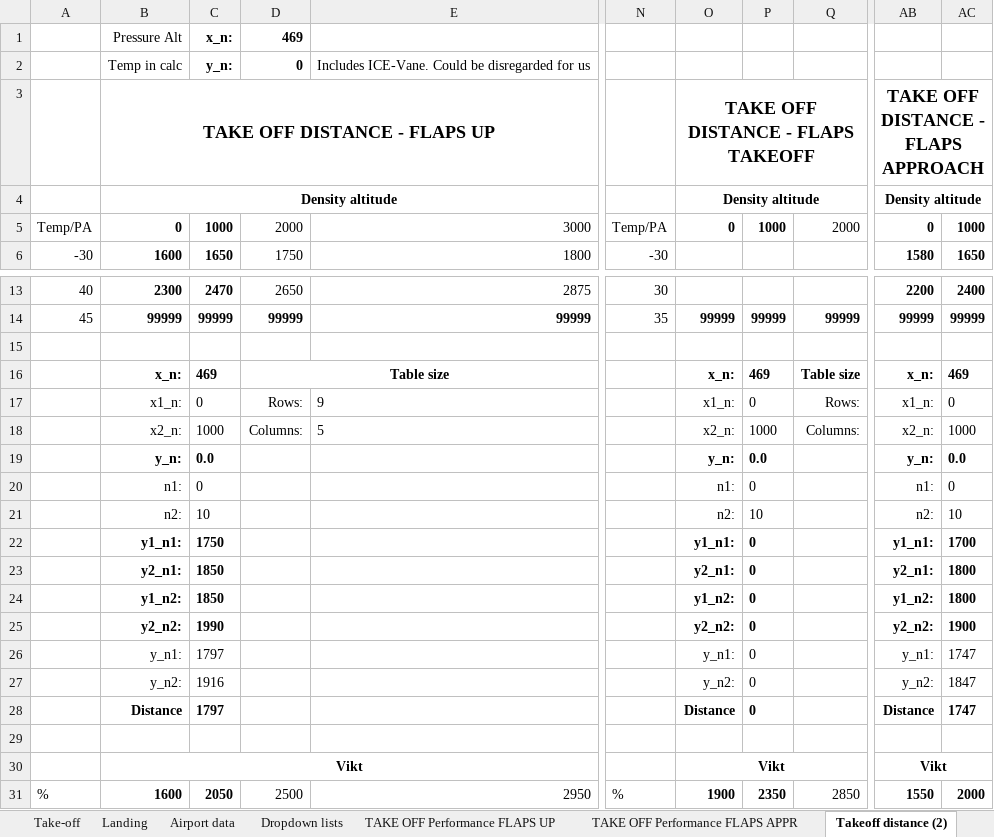
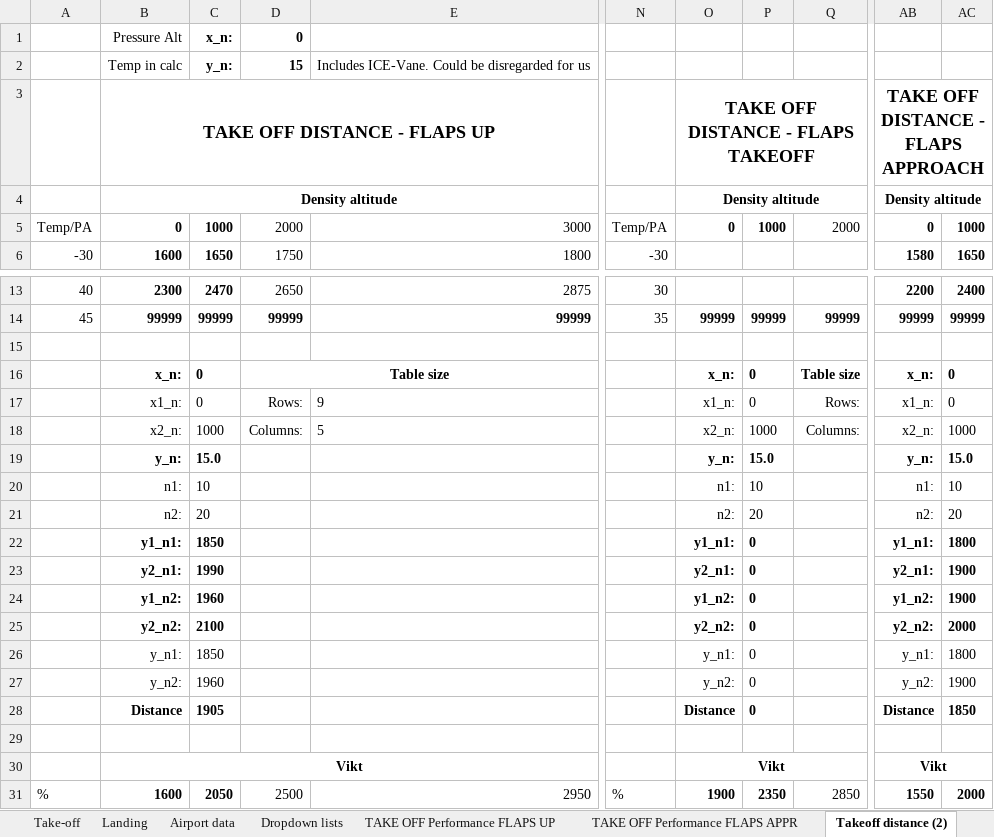
Before and after one commit to uppenberg/Beechcraft-Performance-EFB, an Excel workbook: data/se-kvl.xlsx, sheet Takeoff distance (2), drawn as a sheet; only a part is shown, gaps mark what is left out; values as stored, in another font and other column widths than the file's, no borders; conditional formats not drawn; removed rows and columns are numbered as before the commit, all else as after; rows hold the shown columns only; the diff covers the shown part only; the diff names each change by its address in the sheet, - before the commit and + after, or states it on an @@ line.

```diff
--- a/data/se-kvl.xlsx (sheet Takeoff distance (2))
+++ b/data/se-kvl.xlsx (sheet Takeoff distance (2))
-D1: 469
+D1: 0
-D2: 0
+D2: 15
-C16: 469
+C16: 0
-P16: 469
+P16: 0
-AC16: 469
+AC16: 0
-C19: 0.0
+C19: 15.0
-P19: 0.0
+P19: 15.0
-AC19: 0.0
+AC19: 15.0
-row 20:  | n1: | 0 |  |  |  | n1: | 0 |  | n1: | 0
-B20: n2:
+B20: n1:
-O20: n2:
+O20: n1:
-AB20: n2:
+AB20: n1:
+row 21:  | n2: | 20 |  |  |  | n2: | 20 |  | n2: | 20
-C22: 1750
+C22: 1850
-AC22: 1700
+AC22: 1800
-C23: 1850
+C23: 1990
-AC23:AC24: 1800
+AC23:AC24: 1900
-C24: 1850
+C24: 1960
-C25: 1990
+C25: 2100
-AC25: 1900
+AC25: 2000
-C26: 1797
+C26: 1850
-AC26: 1747
+AC26: 1800
-C27: 1916
+C27: 1960
-AC27: 1847
+AC27: 1900
-C28: 1797
+C28: 1905
-AC28: 1747
+AC28: 1850
```
Also changed, not shown: 52 edited cells elsewhere in this sheet, sheet Airport data, sheet Take-off, sheet TAKE OFF Performance FLAPS APPR, sheet TAKE OFF Performance FLAPS UP, sheet Landing, formulas that keep their value, charts or pictures, data/B190.xlsx, data/se-mju.xlsx, 5 other files.
